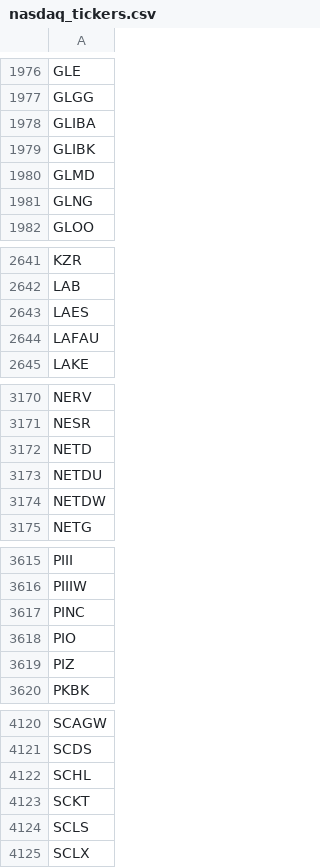
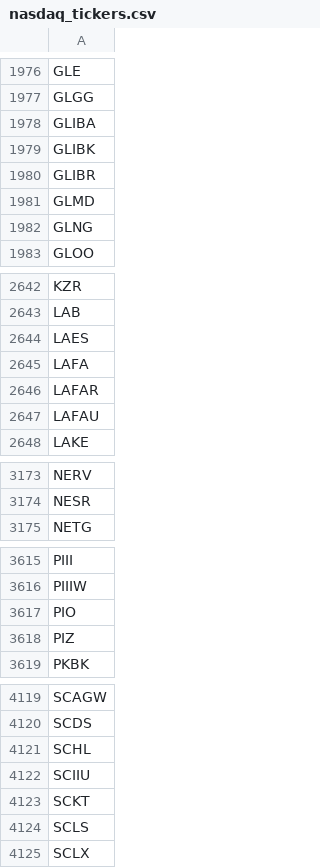
Before and after one commit to cmmds1982/nasdaq-tickers-fetcher, a CSV file: nasdaq_tickers.csv, drawn as a sheet; only a part is shown, gaps mark what is left out; removed rows and columns are numbered as before the commit, all else as after; the diff covers the shown part only; the diff names each change by its address in the sheet, - before the commit and + after, or states it on an @@ line.

```diff
--- a/nasdaq_tickers.csv
+++ b/nasdaq_tickers.csv
+row 1980: GLIBR
+row 2645: LAFA
+row 2646: LAFAR
-row 3172: NETD
-row 3173: NETDU
-row 3174: NETDW
-row 3617: PINC
+row 4122: SCIIU
```
Also changed, not shown: 1 edited cell elsewhere in this file.
